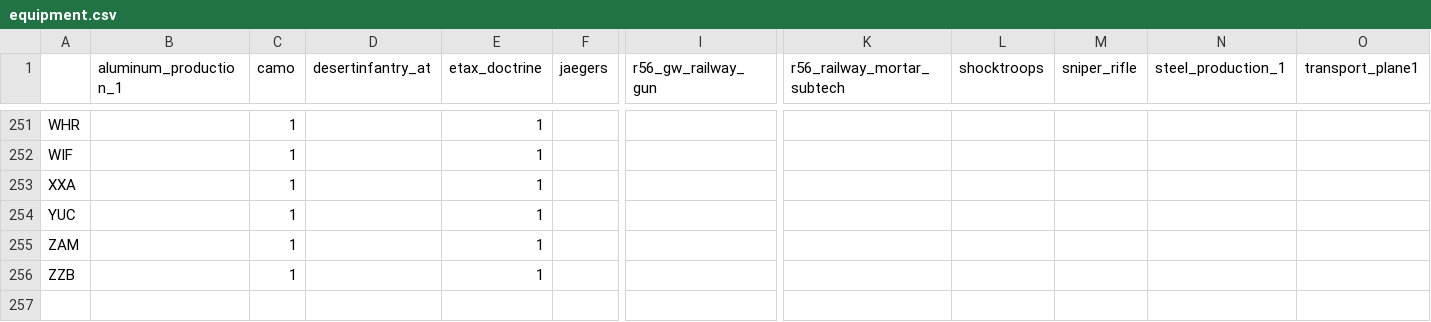
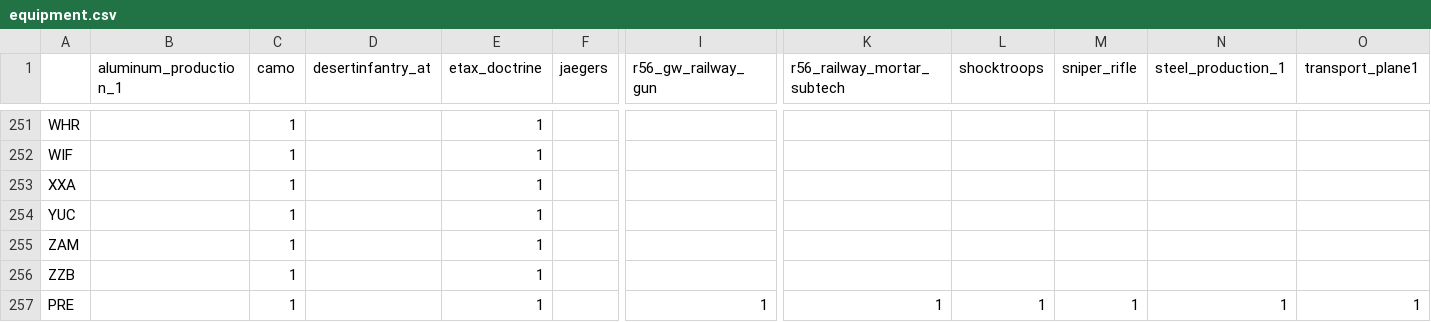
Before and after one commit to maldun/autobahn, a CSV file: .scripts/equipment.csv, drawn as a sheet; only a part is shown, gaps mark what is left out; rows hold the shown columns only; the diff names each change by its address in the sheet, - before the commit and + after, or states it on an @@ line.

Commit message:
updated scripts for KR added patch for USA starting tech

```diff
--- a/.scripts/equipment.csv
+++ b/.scripts/equipment.csv
+row 257: PRE |  | 1 |  | 1 |  | 1 | 1 | 1 | 1 | 1 | 1
```
Also changed, not shown: 2 other files.
